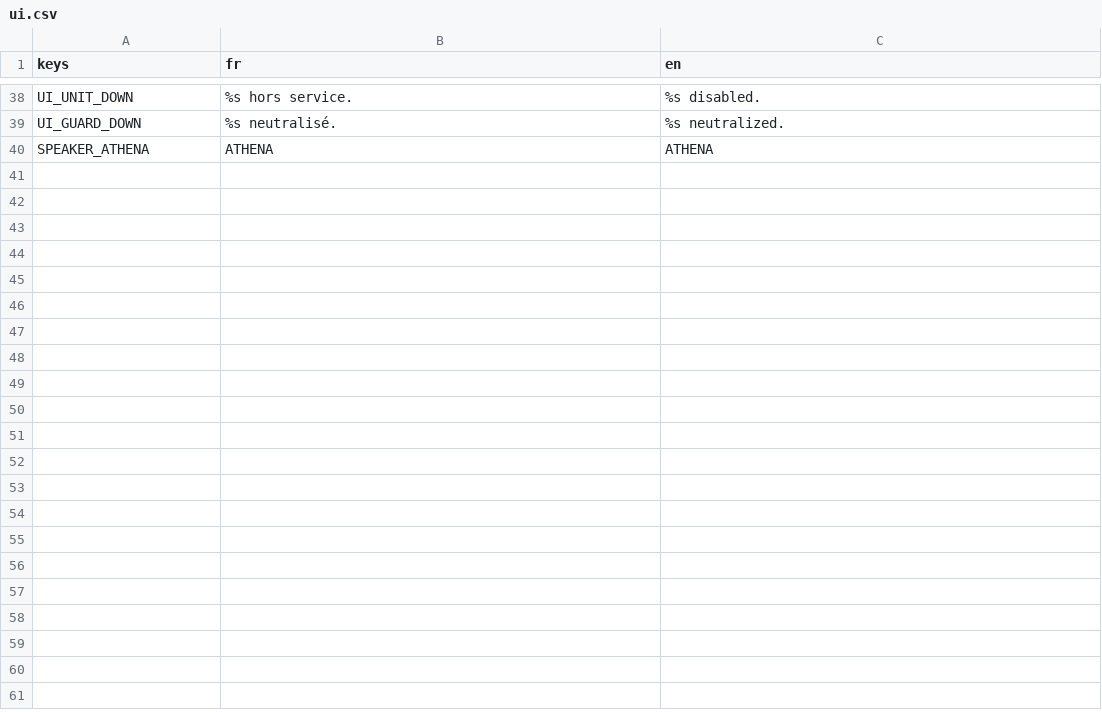
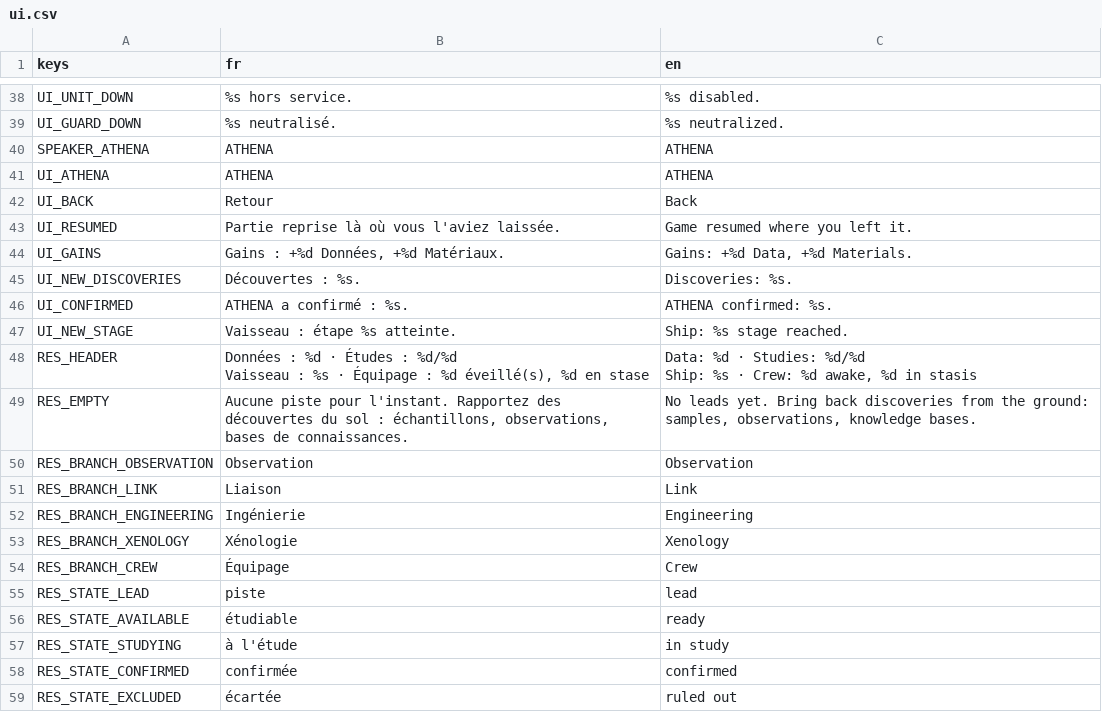
Before and after one commit to devdownin/Dogs, a CSV file: data/i18n/ui.csv, drawn as a sheet; only a part is shown, gaps mark what is left out; the diff covers the shown part only.

```diff
--- a/data/i18n/ui.csv
+++ b/data/i18n/ui.csv
@@ -40 +40,22 @@ UI_GUARD_DOWN,%s neutralisé.,%s neutralized.
 SPEAKER_ATHENA,ATHENA,ATHENA
+UI_ATHENA,ATHENA,ATHENA
+UI_BACK,Retour,Back
+UI_RESUMED,Partie reprise là où vous l'aviez laissée.,Game resumed where you left it.
+UI_GAINS,"Gains : +%d Données, +%d Matériaux.","Gains: +%d Data, +%d Materials."
+UI_NEW_DISCOVERIES,Découvertes : %s.,Discoveries: %s.
+UI_CONFIRMED,ATHENA a confirmé : %s.,ATHENA confirmed: %s.
+UI_NEW_STAGE,Vaisseau : étape %s atteinte.,Ship: %s stage reached.
+RES_HEADER,"Données : %d   ·   Études : %d/%d
+Vaisseau : %s   ·   Équipage : %d éveillé(s), %d en stase","Data: %d   ·   Studies: %d/%d
+Ship: %s   ·   Crew: %d awake, %d in stasis"
+RES_EMPTY,"Aucune piste pour l'instant. Rapportez des découvertes du sol : échantillons, observations, bases de connaissances.","No leads yet. Bring back discoveries from the ground: samples, observations, knowledge bases."
+RES_BRANCH_OBSERVATION,Observation,Observation
+RES_BRANCH_LINK,Liaison,Link
+RES_BRANCH_ENGINEERING,Ingénierie,Engineering
+RES_BRANCH_XENOLOGY,Xénologie,Xenology
+RES_BRANCH_CREW,Équipage,Crew
+RES_STATE_LEAD,piste,lead
+RES_STATE_AVAILABLE,étudiable,ready
+RES_STATE_STUDYING,à l'étude,in study
+RES_STATE_CONFIRMED,confirmée,confirmed
+RES_STATE_EXCLUDED,écartée,ruled out
```
Also changed, not shown: 16 added rows elsewhere in this file, data/i18n/missions.csv, data/i18n/research.csv, 18 other files.
